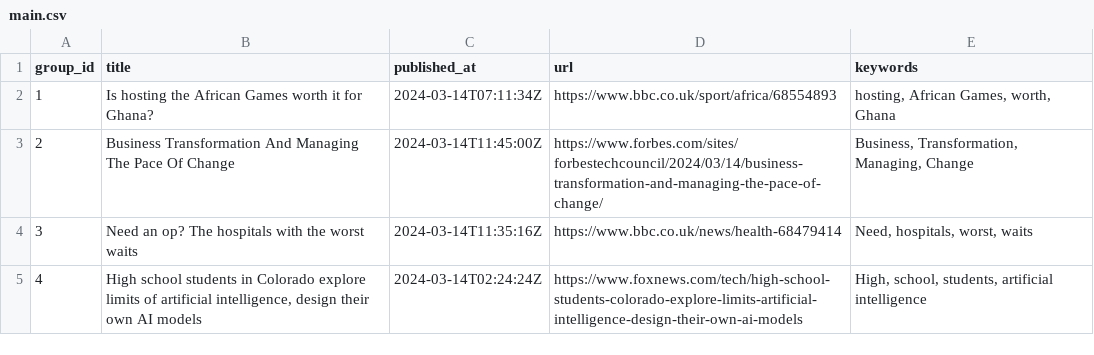
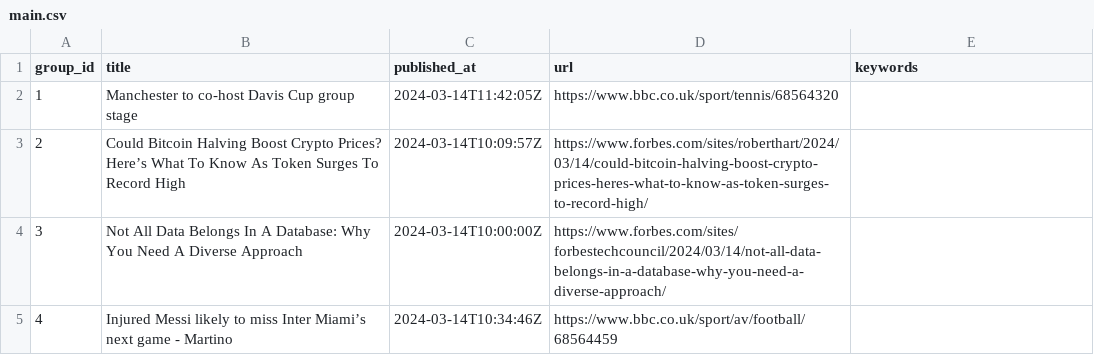
Before and after one commit to ritikaasri/newsgame, a CSV file: web/data/main.csv, drawn as a sheet.

Commit message:
Update news main.csv

```diff
--- a/web/data/main.csv
+++ b/web/data/main.csv
@@ -1,5 +1,5 @@
 group_id,title,published_at,url,keywords
-1,Is hosting the African Games worth it for Ghana?,2024-03-14T07:11:34Z,https://www.bbc.co.uk/sport/africa/68554893,"hosting, African Games, worth, Ghana"
-2,Business Transformation And Managing The Pace Of Change,2024-03-14T11:45:00Z,https://www.forbes.com/sites/forbestechcouncil/2024/03/14/business-transformation-and-managing-the-pace-of-change/,"Business, Transformation, Managing, Change"
-3,Need an op? The hospitals with the worst waits,2024-03-14T11:35:16Z,https://www.bbc.co.uk/news/health-68479414,"Need, hospitals, worst, waits"
-4,"High school students in Colorado explore limits of artificial intelligence, design their own AI models",2024-03-14T02:24:24Z,https://www.foxnews.com/tech/high-school-students-colorado-explore-limits-artificial-intelligence-design-their-own-ai-models,"High, school, students, artificial intelligence"
+1,Manchester to co-host Davis Cup group stage,2024-03-14T11:42:05Z,https://www.bbc.co.uk/sport/tennis/68564320,
+2,Could Bitcoin Halving Boost Crypto Prices? Here’s What To Know As Token Surges To Record High,2024-03-14T10:09:57Z,https://www.forbes.com/sites/roberthart/2024/03/14/could-bitcoin-halving-boost-crypto-prices-heres-what-to-know-as-token-surges-to-record-high/,
+3,Not All Data Belongs In A Database: Why You Need A Diverse Approach,2024-03-14T10:00:00Z,https://www.forbes.com/sites/forbestechcouncil/2024/03/14/not-all-data-belongs-in-a-database-why-you-need-a-diverse-approach/,
+4,Injured Messi likely to miss Inter Miami’s next game - Martino,2024-03-14T10:34:46Z,https://www.bbc.co.uk/sport/av/football/68564459,
```
